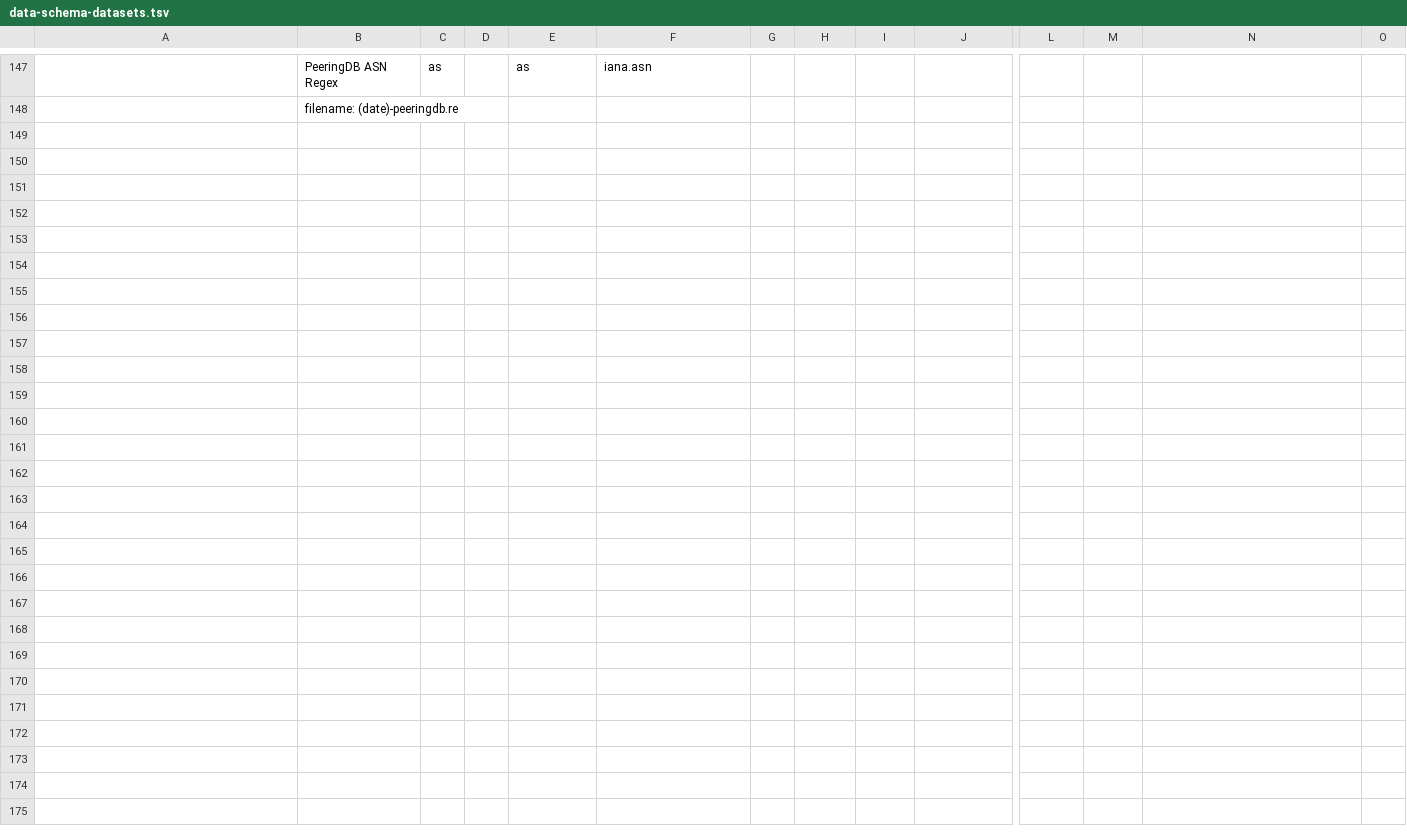
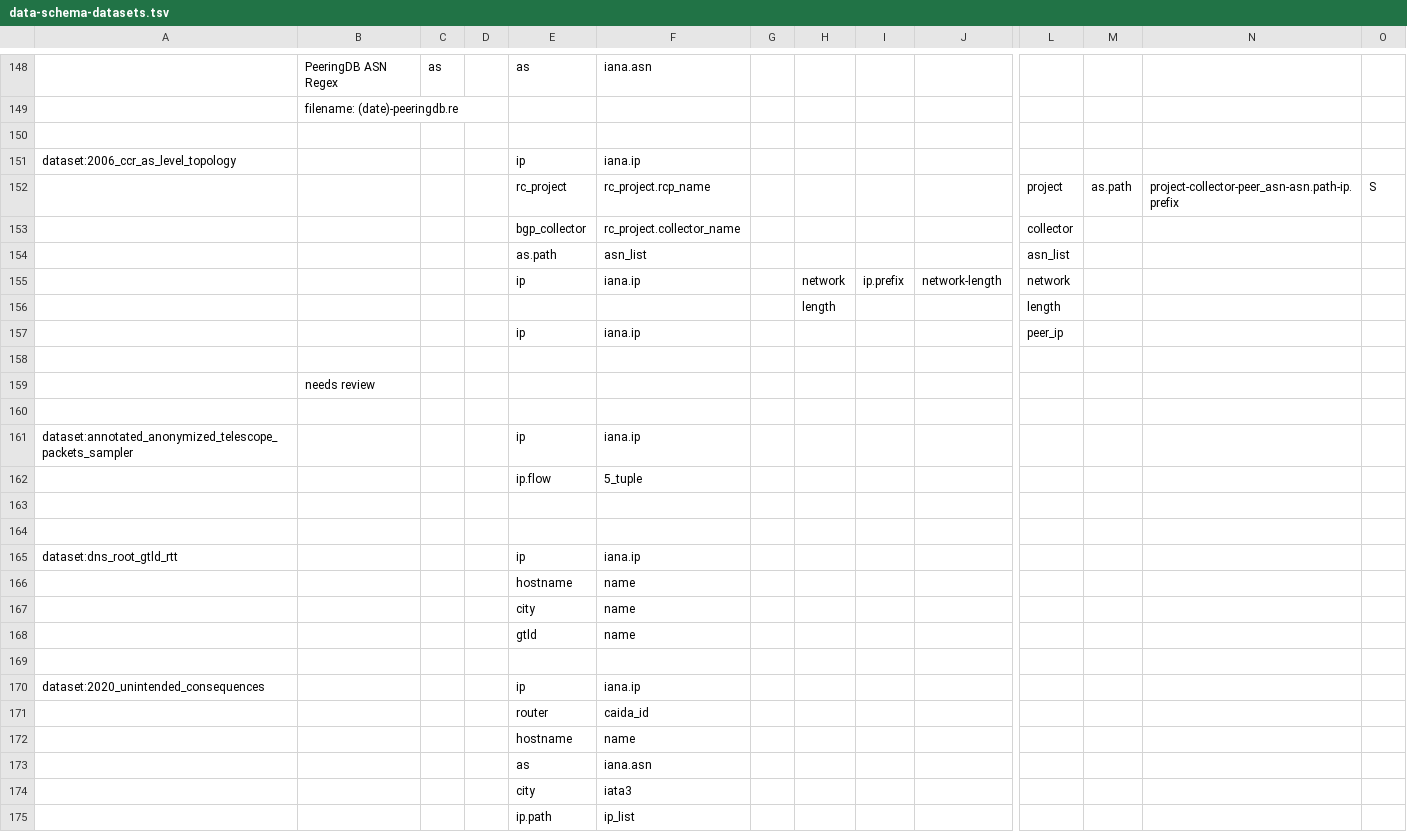
Before and after one commit to CAIDA/catalog-data, a TSV file: data/data-schema-datasets.tsv, drawn as a sheet; only a part is shown, gaps mark what is left out; rows hold the shown columns only; the diff covers the shown part only; the diff names each change by its address in the sheet, - before the commit and + after, or states it on an @@ line.

```diff
--- a/data/data-schema-datasets.tsv
+++ b/data/data-schema-datasets.tsv
+row 150: (empty)
+row 151: dataset:2006_ccr_as_level_topology |  |  |  | ip | iana.ip
+row 152:  |  |  |  | rc_project | rc_project.rcp_name |  |  |  |  | project | as.path | project-collector-peer_asn-asn.path-ip.prefix | S
+row 153:  |  |  |  | bgp_collector | rc_project.collector_name |  |  |  |  | collector
+row 154:  |  |  |  | as.path | asn_list |  |  |  |  | asn_list
+row 155:  |  |  |  | ip | iana.ip |  | network | ip.prefix | network-length | network
+row 156:  |  |  |  |  |  |  | length |  |  | length
+row 157:  |  |  |  | ip | iana.ip |  |  |  |  | peer_ip
+row 158: (empty)
+row 159:  | needs review
+row 160: (empty)
+row 161: dataset:annotated_anonymized_telescope_packets_sampler |  |  |  | ip | iana.ip
+row 162:  |  |  |  | ip.flow | 5_tuple
+row 163: (empty)
+row 164: (empty)
+row 165: dataset:dns_root_gtld_rtt |  |  |  | ip | iana.ip
+row 166:  |  |  |  | hostname | name
+row 167:  |  |  |  | city | name
+row 168:  |  |  |  | gtld | name
+row 169: (empty)
+row 170: dataset:2020_unintended_consequences |  |  |  | ip | iana.ip
+row 171:  |  |  |  | router | caida_id
+row 172:  |  |  |  | hostname | name
+row 173:  |  |  |  | as | iana.asn
+row 174:  |  |  |  | city | iata3
+row 175:  |  |  |  | ip.path | ip_list
```
Also changed, not shown: 1 added row and 11 edited cells elsewhere in this file, data/data-schema-categories.tsv.
